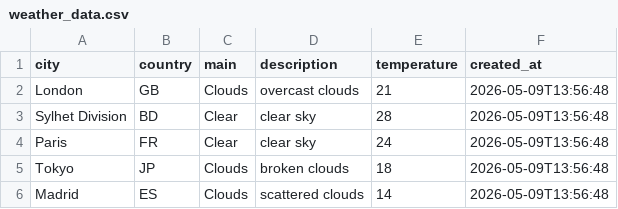
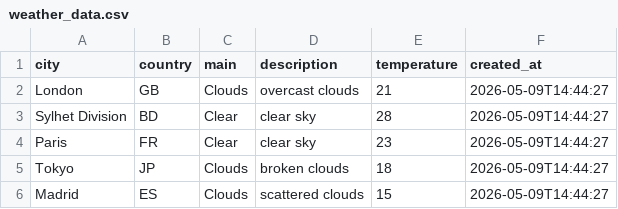
Before and after one commit to amzzz930/amin_repository, a CSV file: weather_data.csv, drawn as a sheet.

```diff
--- a/weather_data.csv
+++ b/weather_data.csv
@@ -1,6 +1,6 @@
 city,country,main,description,temperature,created_at
-London,GB,Clouds,overcast clouds,21,2026-05-09T13:56:48
-Sylhet Division,BD,Clear,clear sky,28,2026-05-09T13:56:48
-Paris,FR,Clear,clear sky,24,2026-05-09T13:56:48
-Tokyo,JP,Clouds,broken clouds,18,2026-05-09T13:56:48
-Madrid,ES,Clouds,scattered clouds,14,2026-05-09T13:56:48
+London,GB,Clouds,overcast clouds,21,2026-05-09T14:44:27
+Sylhet Division,BD,Clear,clear sky,28,2026-05-09T14:44:27
+Paris,FR,Clear,clear sky,23,2026-05-09T14:44:27
+Tokyo,JP,Clouds,broken clouds,18,2026-05-09T14:44:27
+Madrid,ES,Clouds,scattered clouds,15,2026-05-09T14:44:27
```
